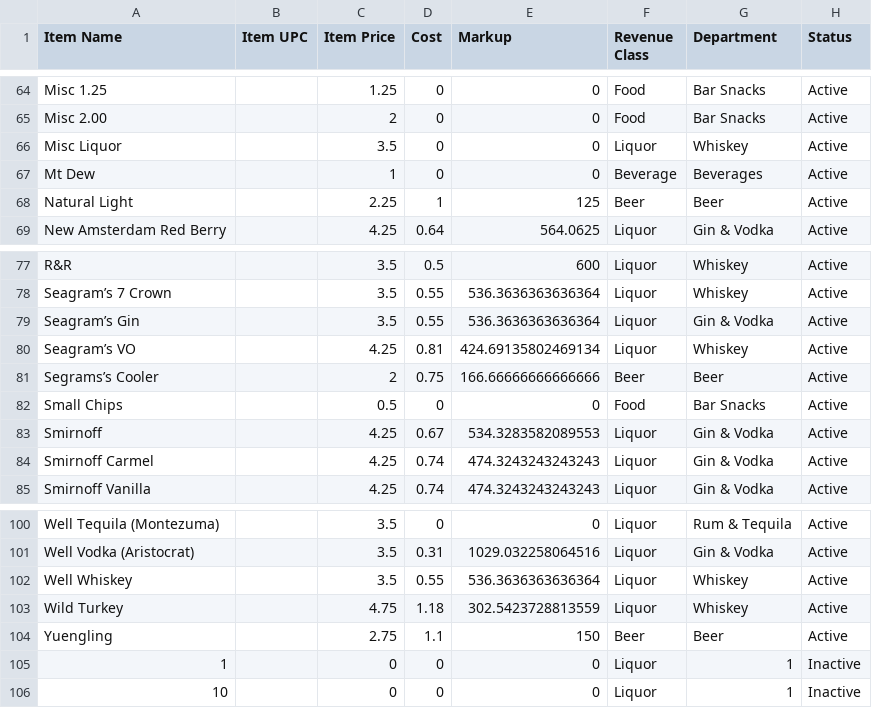
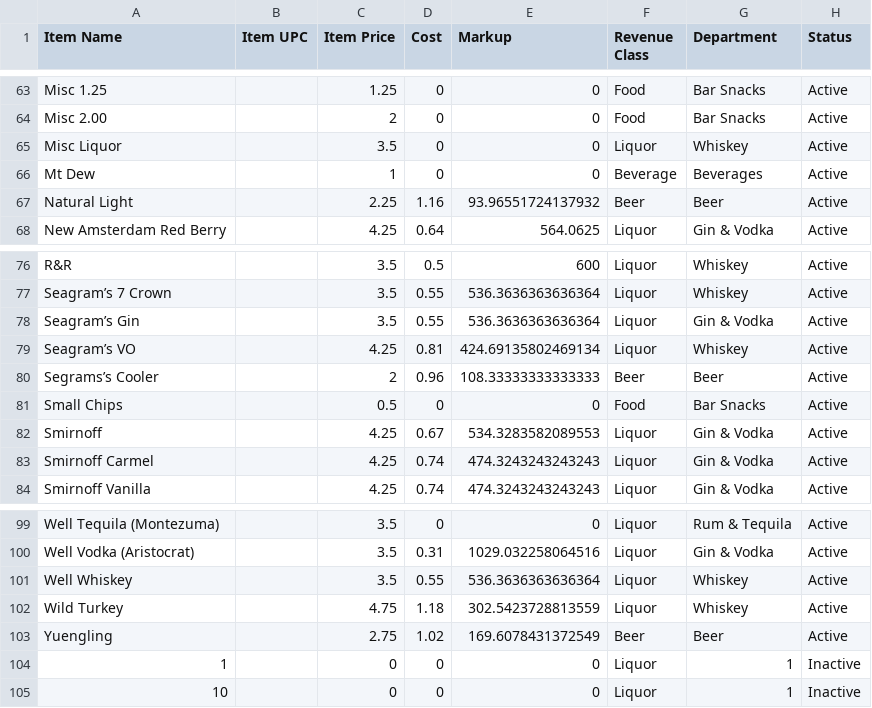
Before and after one commit to salex/rcash, a CSV file: yaml/inventory/menu-item-detail.csv, drawn as a sheet; only a part is shown, gaps mark what is left out; the diff covers the shown part only.

```diff
--- a/yaml/inventory/menu-item-detail.csv
+++ b/yaml/inventory/menu-item-detail.csv
@@ -67,3 +66,3 @@ Misc Liquor,,3.5,0,0,Liquor,Whiskey,Active
 Mt Dew,,1,0,0,Beverage,Beverages,Active
-Natural Light,,2.25,1,125,Beer,Beer,Active
+Natural Light,,2.25,1.16,93.96551724137932,Beer,Beer,Active
 New Amsterdam Red Berry,,4.25,0.64,564.0625,Liquor,Gin & Vodka,Active
@@ -80,3 +79,3 @@ Seagram’s Gin,,3.5,0.55,536.3636363636364,Liquor,Gin & Vodka,Active
 Seagram’s VO,,4.25,0.81,424.69135802469134,Liquor,Whiskey,Active
-Segrams’s Cooler,,2,0.75,166.66666666666666,Beer,Beer,Active
+Segrams’s Cooler,,2,0.96,108.33333333333333,Beer,Beer,Active
 Small Chips,,0.5,0,0,Food,Bar Snacks,Active
@@ -103,3 +102,3 @@ Well Whiskey,,3.5,0.55,536.3636363636364,Liquor,Whiskey,Active
 Wild Turkey,,4.75,1.18,302.5423728813559,Liquor,Whiskey,Active
-Yuengling,,2.75,1.1,150,Beer,Beer,Active
+Yuengling,,2.75,1.02,169.6078431372549,Beer,Beer,Active
 1,,0,0,0,Liquor,1,Inactive
```
Also changed, not shown: 1 added row, 1 removed row and 18 edited cells elsewhere in this file, yaml/inventory/inventory-detail.csv, 14 other files.
